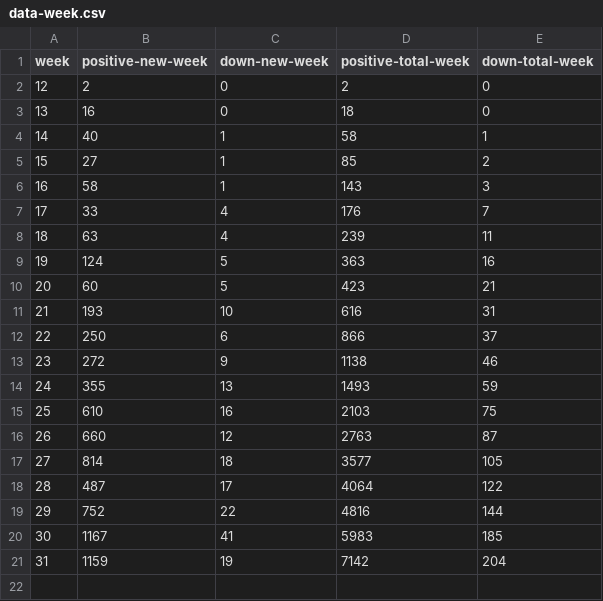
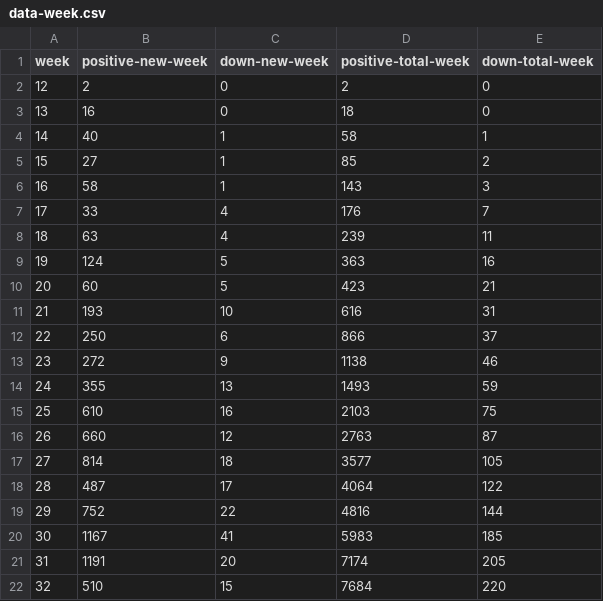
Before and after one commit to danbuck84/danbuck84.github.io, a CSV file: pages/covid19sjc/public/data-week.csv, drawn as a sheet; removed rows and columns are numbered as before the commit, all else as after; the diff names each change by its address in the sheet, - before the commit and + after, or states it on an @@ line.

```diff
--- a/pages/covid19sjc/public/data-week.csv
+++ b/pages/covid19sjc/public/data-week.csv
-row 21: 31 | 1159 | 19 | 7142 | 204
+row 21: 31 | 1191 | 20 | 7174 | 205
+row 22: 32 | 510 | 15 | 7684 | 220
```
Also changed, not shown: pages/covid19sjc/public/data.csv, 2 other files.
